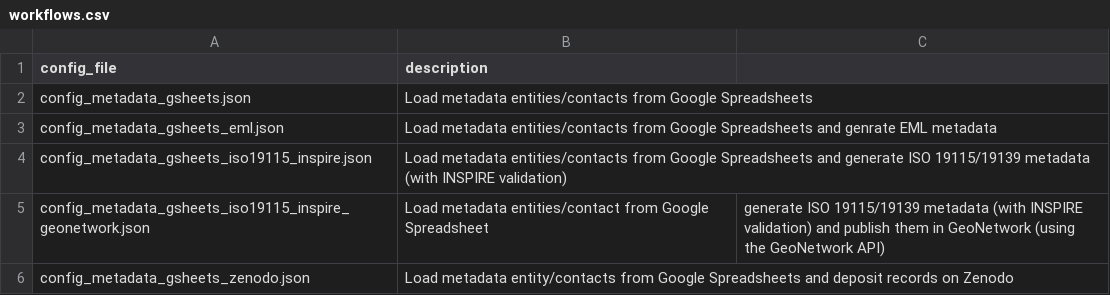
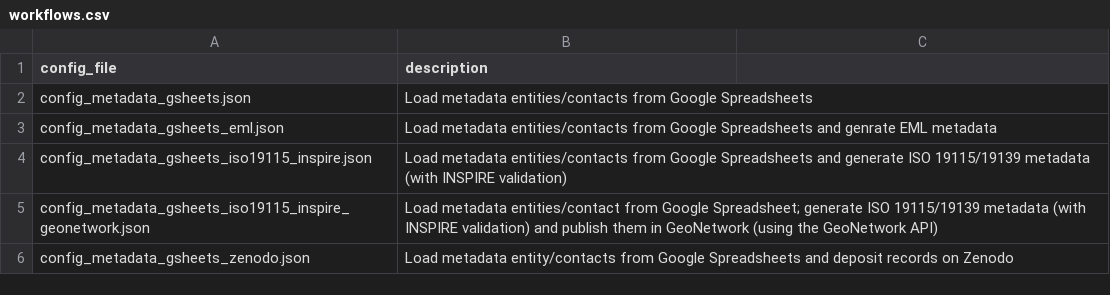
Before and after one commit to r-geoflow/geoflow, a CSV file: inst/extdata/workflows/workflows.csv, drawn as a sheet.

Commit message:
Update workflows.csv

```diff
--- a/inst/extdata/workflows/workflows.csv
+++ b/inst/extdata/workflows/workflows.csv
@@ -4,3 +4,3 @@ config_metadata_gsheets_eml.json, Load metadata entities/contacts from Google Sp
 config_metadata_gsheets_iso19115_inspire.json,Load metadata entities/contacts from Google Spreadsheets and generate ISO 19115/19139 metadata (with INSPIRE validation)
-config_metadata_gsheets_iso19115_inspire_geonetwork.json,Load metadata entities/contact from Google Spreadsheet, generate ISO 19115/19139 metadata (with INSPIRE validation) and publish them in GeoNetwork (using the GeoNetwork API)
+config_metadata_gsheets_iso19115_inspire_geonetwork.json,Load metadata entities/contact from Google Spreadsheet; generate ISO 19115/19139 metadata (with INSPIRE validation) and publish them in GeoNetwork (using the GeoNetwork API)
 config_metadata_gsheets_zenodo.json,Load metadata entity/contacts from Google Spreadsheets and deposit records on Zenodo
```
